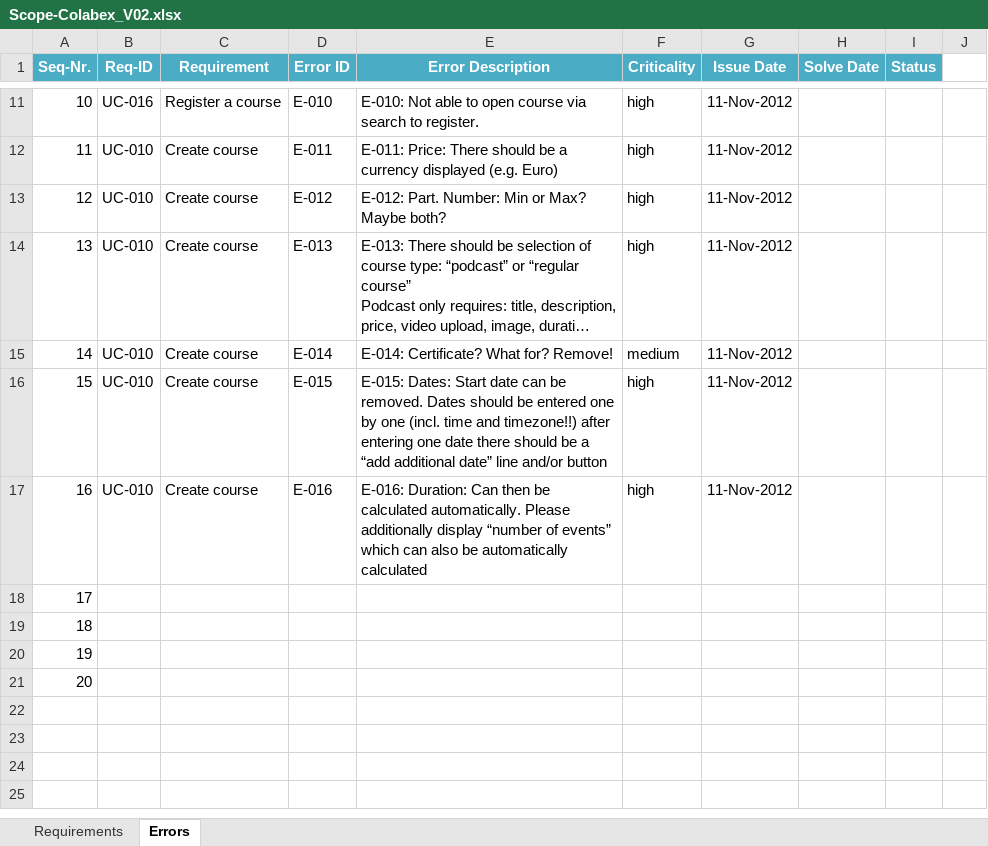
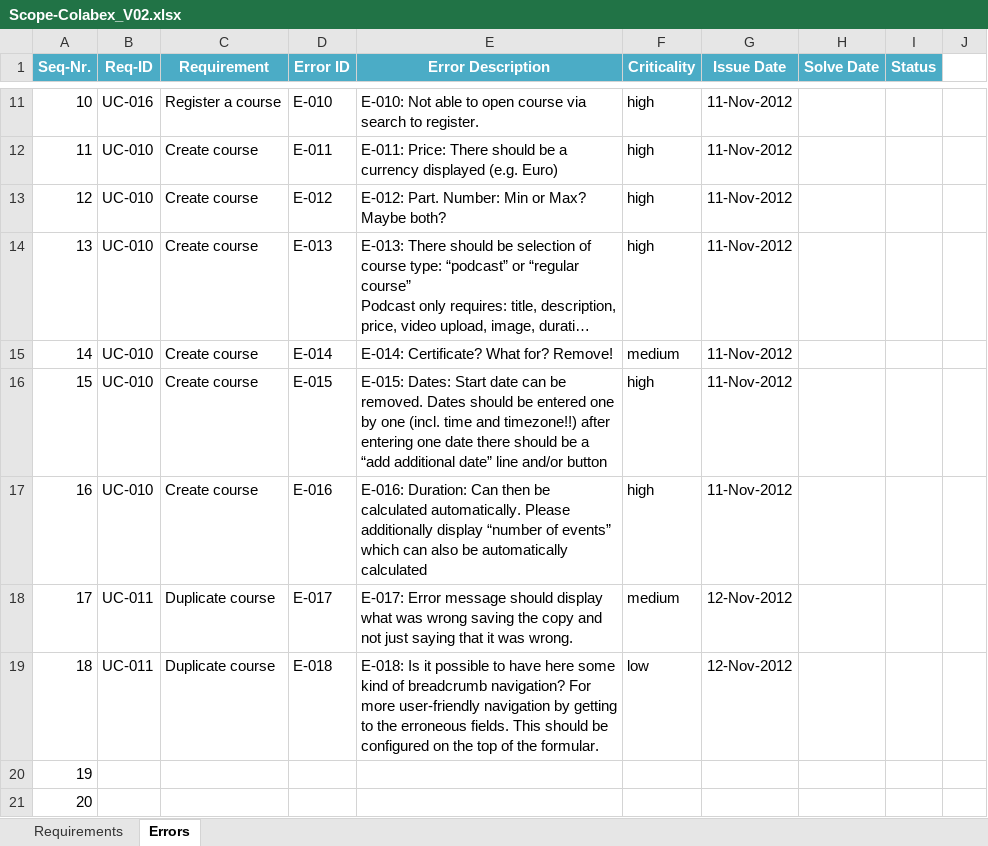
Before and after one commit to angelsilva/colabex, an Excel workbook: Scope-Colabex_V02.xlsx, sheet Errors, drawn as a sheet; only a part is shown, gaps mark what is left out; long unchanged cells end in …; values as stored, in another font and other column widths than the file's, no borders; conditional formats not drawn; the diff names each change by its address in the sheet, - before the commit and + after, or states it on an @@ line.

Commit message:
Signed-off-by: rubenlara <ruben.lara@gmx.de>

```diff
--- a/Scope-Colabex_V02.xlsx (sheet Errors)
+++ b/Scope-Colabex_V02.xlsx (sheet Errors)
-B18:B19 (Req-ID): (empty)
+B18:B19 (Req-ID): UC-011
-C18:C19 (Requirement): (empty)
+C18:C19 (Requirement): Duplicate course
-D18 (Error ID): (empty)
+D18 (Error ID): E-017
-E18 (Error Description): (empty)
+E18 (Error Description): E-017: Error message should display what was wrong saving the copy and not just saying that it was wrong.
-F18 (Criticality): (empty)
+F18 (Criticality): medium
-G18:G19 (Issue Date): (empty)
+G18:G19 (Issue Date): 12-Nov-2012
-D19 (Error ID): (empty)
+D19 (Error ID): E-018
-E19 (Error Description): (empty)
+E19 (Error Description): E-018: Is it possible to have here some kind of breadcrumb navigation? For more user-friendly navigation by getting to the erroneous fields. This should be configured on the top of the formular.
-F19 (Criticality): (empty)
+F19 (Criticality): low
```
Also changed, not shown: sheet Requirements.
